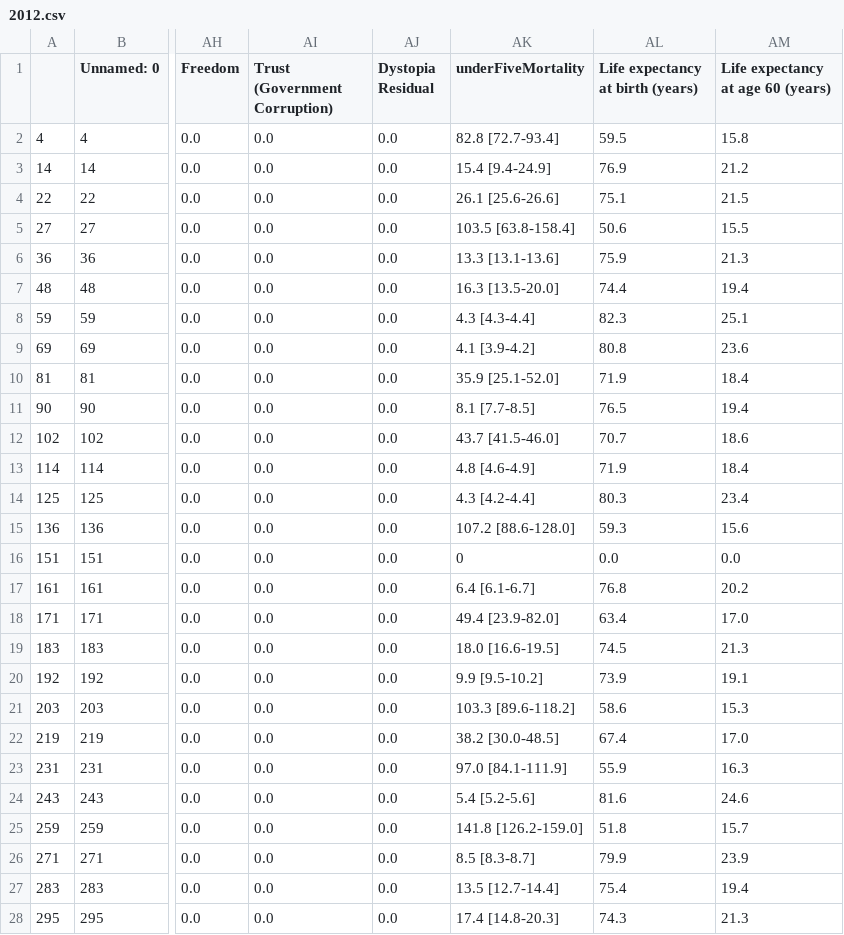
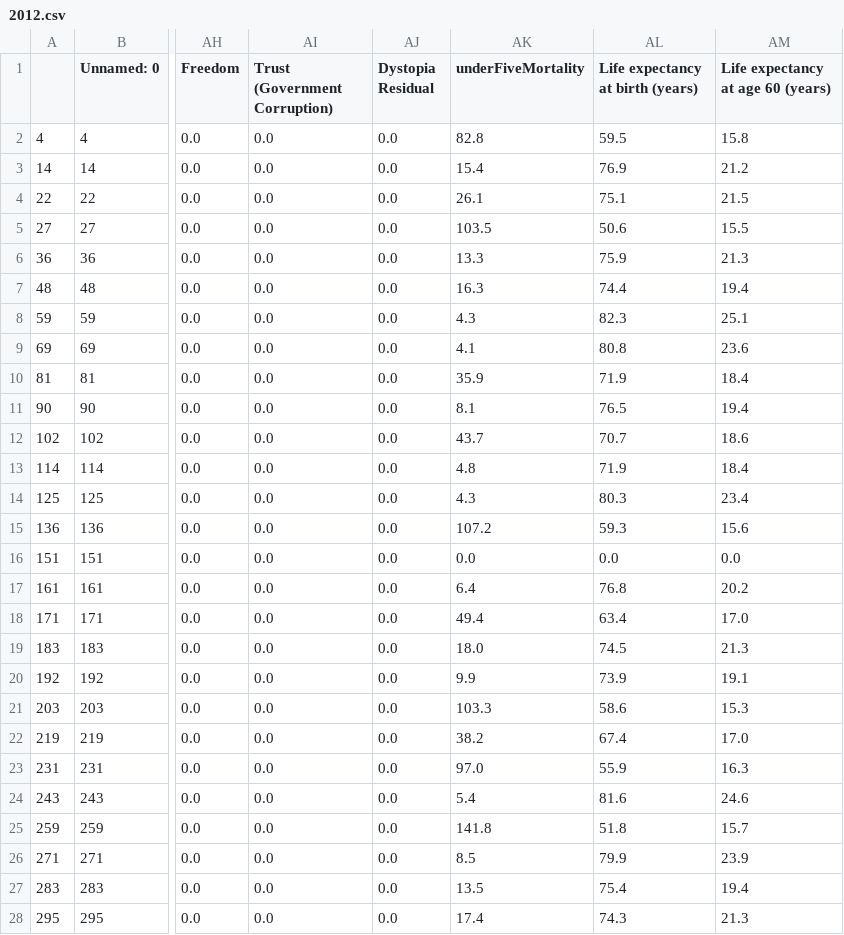
Before and after one commit to thanders/COMP47350_happiness, a CSV file: combined_data_file/2012.csv, drawn as a sheet; only a part is shown, gaps mark what is left out; the diff covers the shown part only; the diff names each change by its address in the sheet, - before the commit and + after, or states it on an @@ line.

```diff
--- a/combined_data_file/2012.csv
+++ b/combined_data_file/2012.csv
-AK2 (underFiveMortality): 82.8 [72.7-93.4]
+AK2 (underFiveMortality): 82.8
-AK3 (underFiveMortality): 15.4 [9.4-24.9]
+AK3 (underFiveMortality): 15.4
-AK4 (underFiveMortality): 26.1 [25.6-26.6]
+AK4 (underFiveMortality): 26.1
-AK5 (underFiveMortality): 103.5 [63.8-158.4]
+AK5 (underFiveMortality): 103.5
-AK6 (underFiveMortality): 13.3 [13.1-13.6]
+AK6 (underFiveMortality): 13.3
-AK7 (underFiveMortality): 16.3 [13.5-20.0]
+AK7 (underFiveMortality): 16.3
-AK8 (underFiveMortality): 4.3 [4.3-4.4]
+AK8 (underFiveMortality): 4.3
-AK9 (underFiveMortality): 4.1 [3.9-4.2]
+AK9 (underFiveMortality): 4.1
-AK10 (underFiveMortality): 35.9 [25.1-52.0]
+AK10 (underFiveMortality): 35.9
-AK11 (underFiveMortality): 8.1 [7.7-8.5]
+AK11 (underFiveMortality): 8.1
-AK12 (underFiveMortality): 43.7 [41.5-46.0]
+AK12 (underFiveMortality): 43.7
-AK13 (underFiveMortality): 4.8 [4.6-4.9]
+AK13 (underFiveMortality): 4.8
-AK14 (underFiveMortality): 4.3 [4.2-4.4]
+AK14 (underFiveMortality): 4.3
-AK15 (underFiveMortality): 107.2 [88.6-128.0]
+AK15 (underFiveMortality): 107.2
-AK16 (underFiveMortality): 0
+AK16 (underFiveMortality): 0.0
-AK17 (underFiveMortality): 6.4 [6.1-6.7]
+AK17 (underFiveMortality): 6.4
-AK18 (underFiveMortality): 49.4 [23.9-82.0]
+AK18 (underFiveMortality): 49.4
-AK19 (underFiveMortality): 18.0 [16.6-19.5]
+AK19 (underFiveMortality): 18.0
-AK20 (underFiveMortality): 9.9 [9.5-10.2]
+AK20 (underFiveMortality): 9.9
-AK21 (underFiveMortality): 103.3 [89.6-118.2]
+AK21 (underFiveMortality): 103.3
-AK22 (underFiveMortality): 38.2 [30.0-48.5]
+AK22 (underFiveMortality): 38.2
-AK23 (underFiveMortality): 97.0 [84.1-111.9]
+AK23 (underFiveMortality): 97.0
-AK24 (underFiveMortality): 5.4 [5.2-5.6]
+AK24 (underFiveMortality): 5.4
-AK25 (underFiveMortality): 141.8 [126.2-159.0]
+AK25 (underFiveMortality): 141.8
-AK26 (underFiveMortality): 8.5 [8.3-8.7]
+AK26 (underFiveMortality): 8.5
-AK27 (underFiveMortality): 13.5 [12.7-14.4]
+AK27 (underFiveMortality): 13.5
-AK28 (underFiveMortality): 17.4 [14.8-20.3]
+AK28 (underFiveMortality): 17.4
```
Also changed, not shown: 115 edited cells elsewhere in this file, combined_data_file/2011.csv, combined_data_file/2013.csv, 10 other files.
